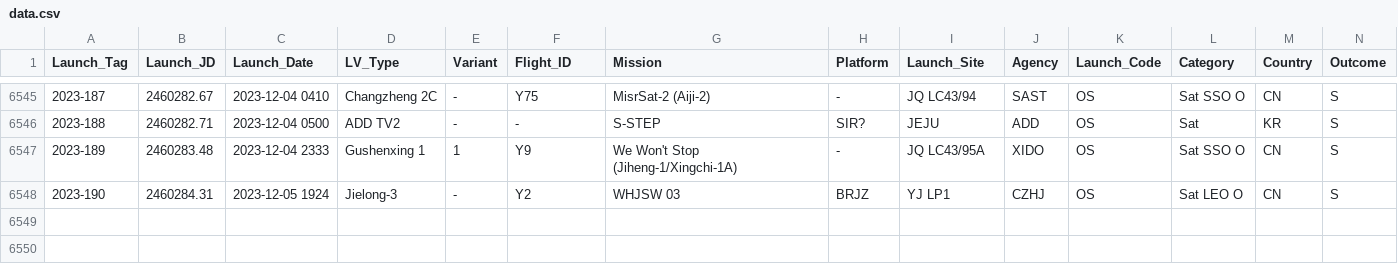
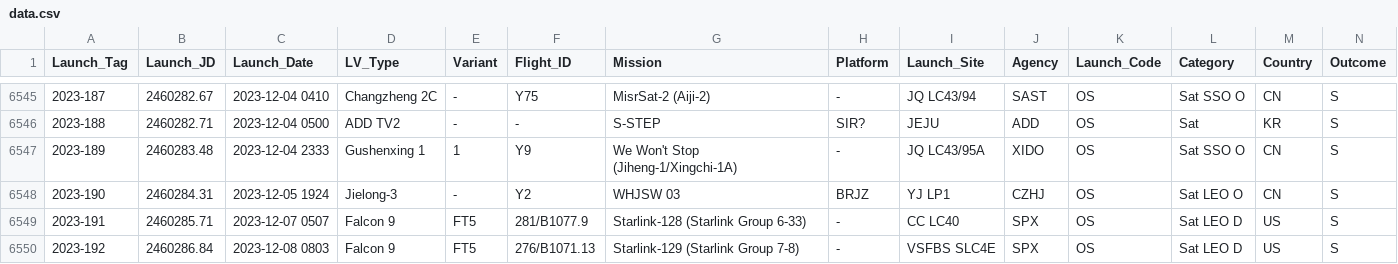
Before and after one commit to ctanas/parsec-elisp, a CSV file: content-org/data.csv, drawn as a sheet; only a part is shown, gaps mark what is left out; the diff names each change by its address in the sheet, - before the commit and + after, or states it on an @@ line.

```diff
--- a/content-org/data.csv
+++ b/content-org/data.csv
+row 6549: 2023-191 | 2460285.71 | 2023-12-07 0507 | Falcon 9 | FT5 | 281/B1077.9 | Starlink-128 (Starlink Group 6-33) | - | CC LC40 | SPX | OS | Sat LEO D | US | S
+row 6550: 2023-192 | 2460286.84 | 2023-12-08 0803 | Falcon 9 | FT5 | 276/B1071.13 | Starlink-129 (Starlink Group 7-8) | - | VSFBS SLC4E | SPX | OS | Sat LEO D | US | S
```
Also changed, not shown: 5 other files.
